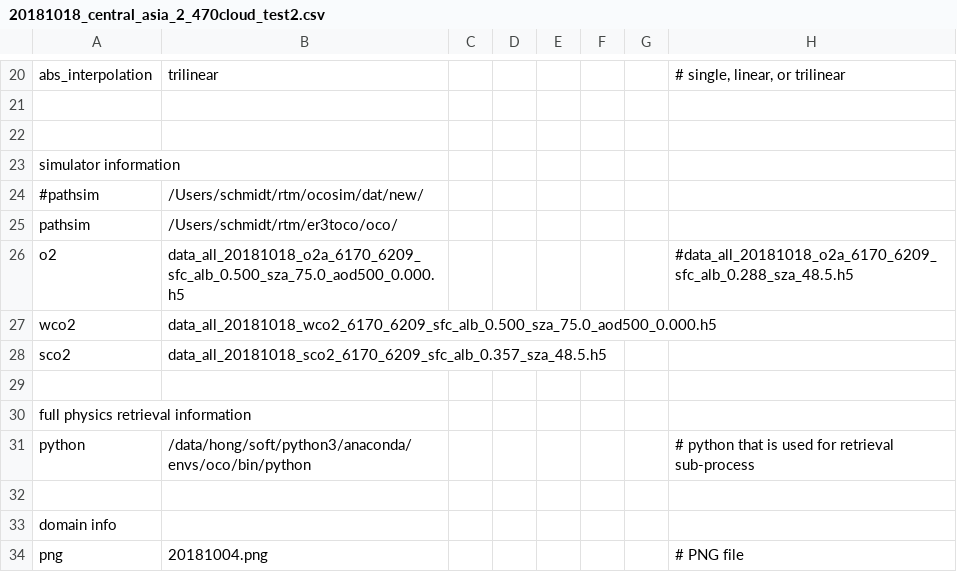
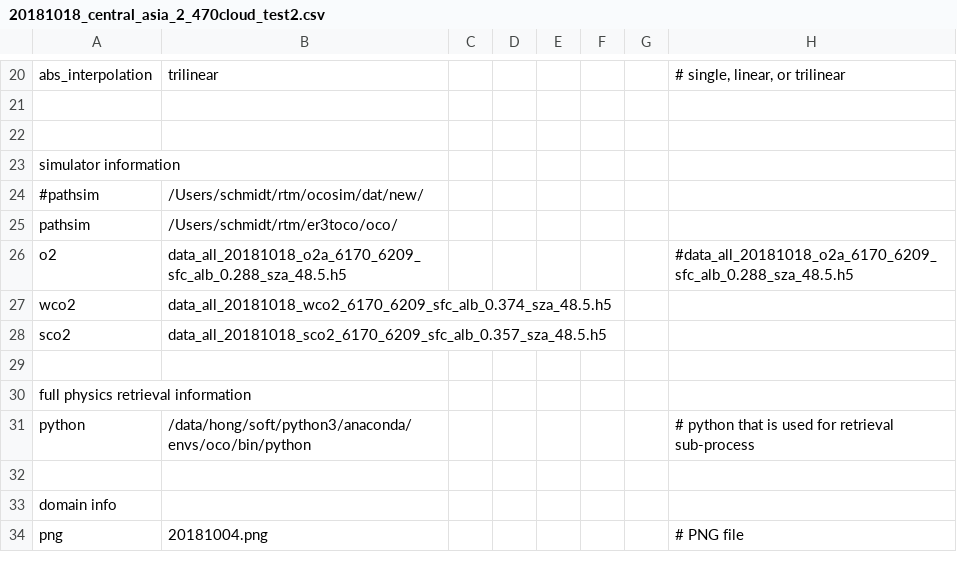
Before and after one commit to ywchen-tw/OCO2, a CSV file: simulation/cfg/20181018_central_asia_2_470cloud_test2.csv, drawn as a sheet; only a part is shown, gaps mark what is left out.

```diff
--- a/simulation/cfg/20181018_central_asia_2_470cloud_test2.csv
+++ b/simulation/cfg/20181018_central_asia_2_470cloud_test2.csv
@@ -25,4 +25,4 @@ simulator information,,,,,,,
 pathsim,/Users/schmidt/rtm/er3toco/oco/,,,,,,
-o2,data_all_20181018_o2a_6170_6209_sfc_alb_0.500_sza_75.0_aod500_0.000.h5,,,,,,#data_all_20181018_o2a_6170_6209_sfc_alb_0.288_sza_48.5.h5
-wco2,data_all_20181018_wco2_6170_6209_sfc_alb_0.500_sza_75.0_aod500_0.000.h5,,,,,,
+o2,data_all_20181018_o2a_6170_6209_sfc_alb_0.288_sza_48.5.h5,,,,,,#data_all_20181018_o2a_6170_6209_sfc_alb_0.288_sza_48.5.h5
+wco2,data_all_20181018_wco2_6170_6209_sfc_alb_0.374_sza_48.5.h5,,,,,,
 sco2,data_all_20181018_sco2_6170_6209_sfc_alb_0.357_sza_48.5.h5,,,,,,
```
Also changed, not shown: 2 other files.
